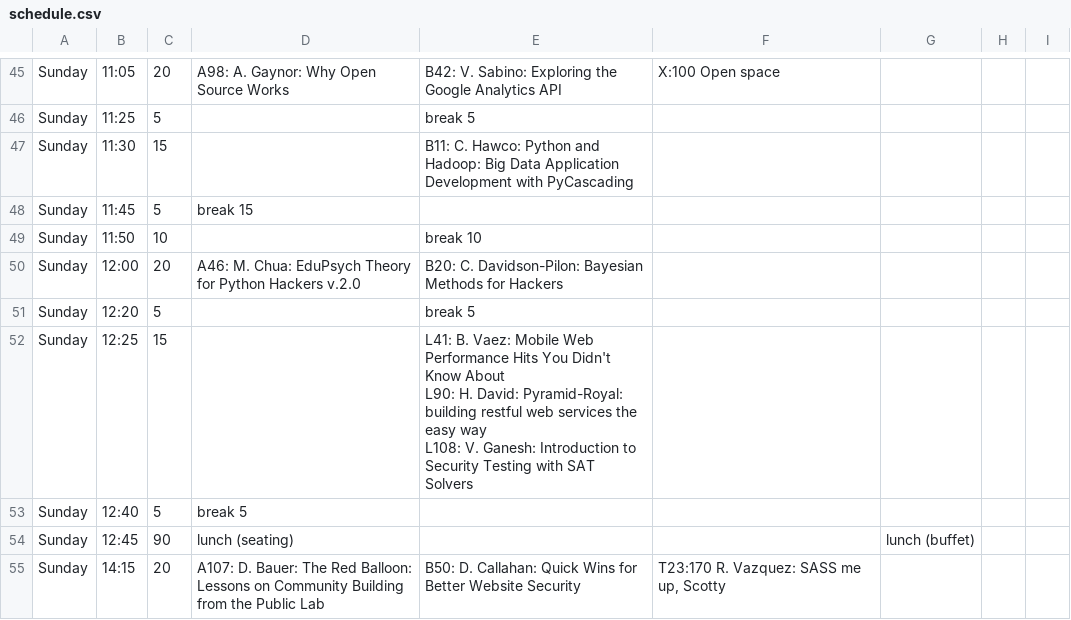
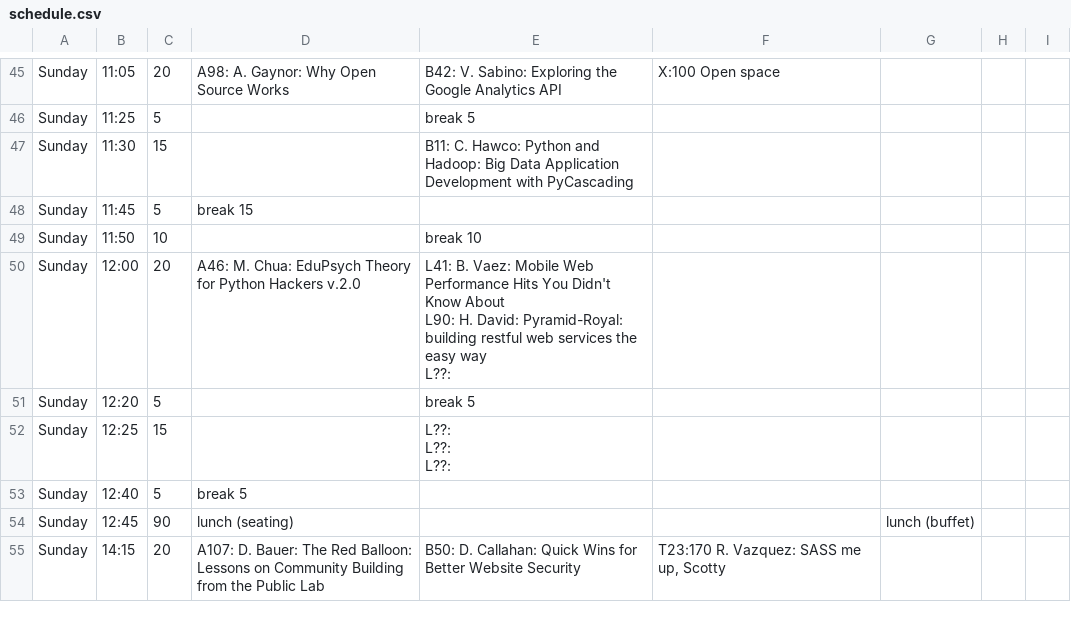
Before and after one commit to pyconca/2013-web, a CSV file: schedule.csv, drawn as a sheet; only a part is shown, gaps mark what is left out.

Commit message:
Updates schedule for speakers who couldn't make it.

```diff
--- a/schedule.csv
+++ b/schedule.csv
@@ -56,7 +56,9 @@ Sunday,11:45,5,break 15,,,,,
 Sunday,11:50,10,,break 10,,,,
-Sunday,12:00,20,A46: M. Chua: EduPsych Theory for Python Hackers v.2.0,B20: C. Davidson-Pilon: Bayesian Methods for Hackers,,,,
+Sunday,12:00,20,A46: M. Chua: EduPsych Theory for Python Hackers v.2.0,"L41: B. Vaez: Mobile Web Performance Hits You Didn't Know About
+L90: H. David: Pyramid-Royal: building restful web services the easy way
+L??:",,,,
 Sunday,12:20,5,,break 5,,,,
-Sunday,12:25,15,,"L41: B. Vaez: Mobile Web Performance Hits You Didn't Know About
-L90: H. David: Pyramid-Royal: building restful web services the easy way
-L108: V. Ganesh: Introduction to Security Testing with SAT Solvers",,,,
+Sunday,12:25,15,,"L??:
+L??:
+L??:",,,,
 Sunday,12:40,5,break 5,,,,,
```
